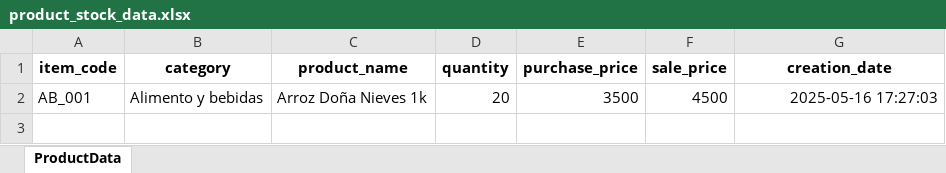
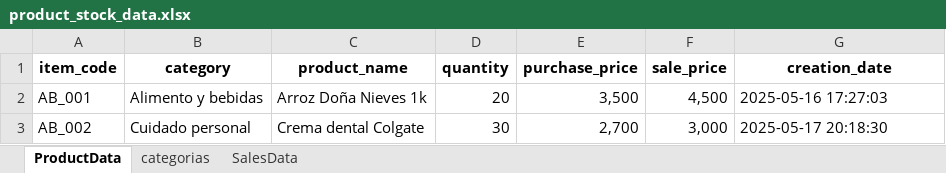
Before and after one commit to ChrisVelasco0312/mi-tiendita-soft, an Excel workbook: src/business/data/product_stock_data.xlsx, sheet ProductData, drawn as a sheet; values as stored, in another font and other column widths than the file's, no borders; the diff names each change by its address in the sheet, - before the commit and + after, or states it on an @@ line.

Commit message:
Avances de cargar categorias y crear producto.

```diff
--- a/src/business/data/product_stock_data.xlsx (sheet ProductData)
+++ b/src/business/data/product_stock_data.xlsx (sheet ProductData)
+sheet tab: categorias
+sheet tab: SalesData
-E2 (purchase_price): 3500
+E2 (purchase_price): 3,500
-F2 (sale_price): 4500
+F2 (sale_price): 4,500
-G2 alignment: right
+G2 alignment: left
+row 3: AB_002 | Cuidado personal | Crema dental Colgate | 30 | 2,700 | 3,000 | 2025-05-17 20:18:30
```
Also changed, not shown: 2 other files.
